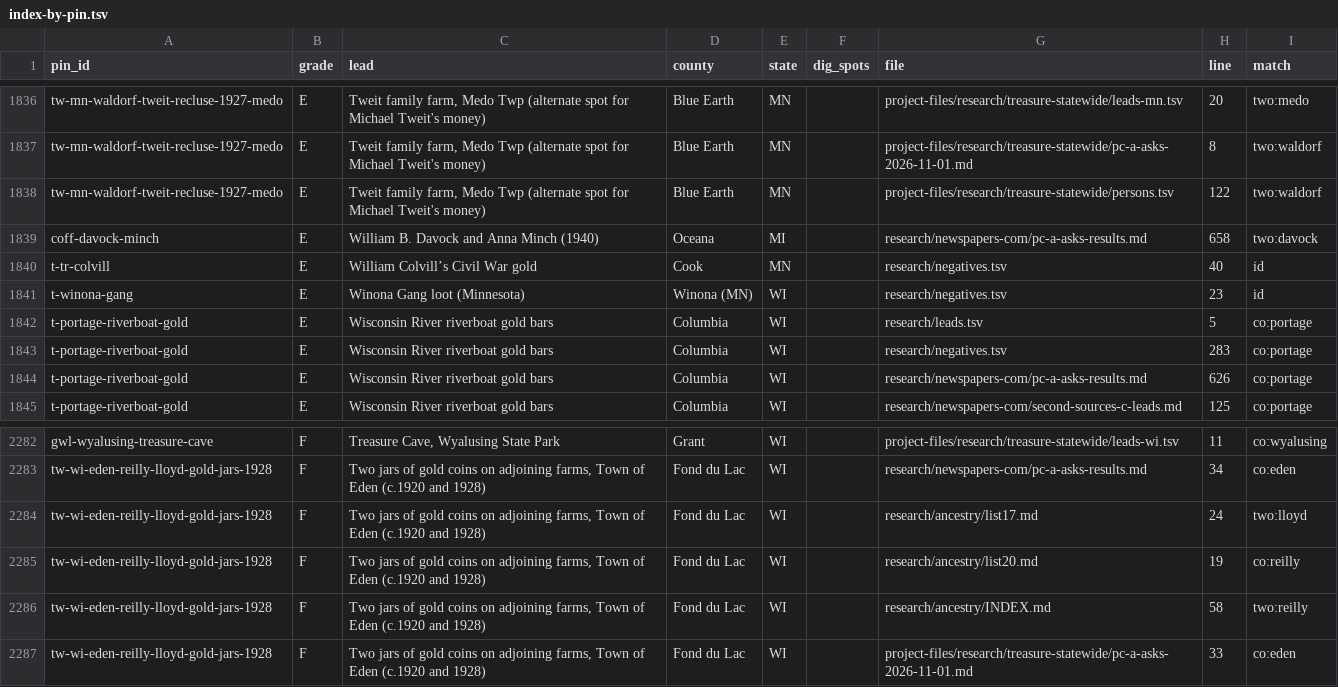
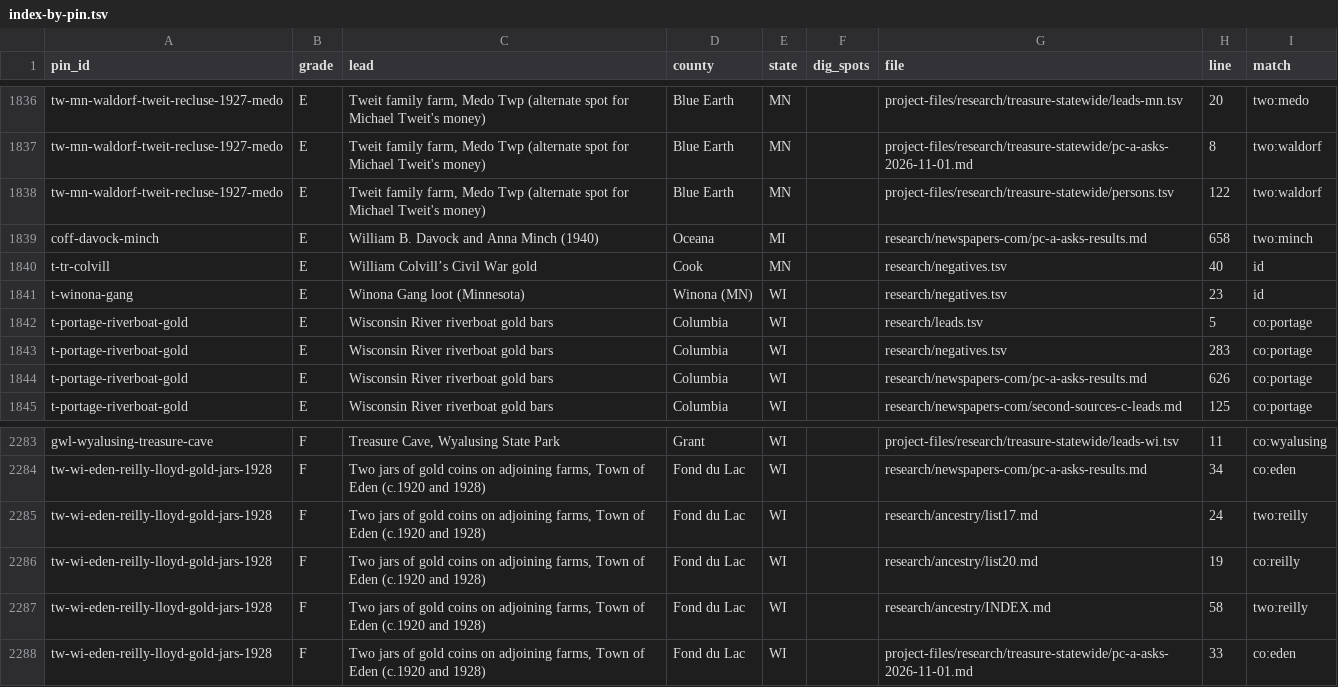
Before and after one commit to benf05ter/gold-atlas, a TSV file: research/index-by-pin.tsv, drawn as a sheet; only a part is shown, gaps mark what is left out; the diff covers the shown part only.

```diff
--- a/research/index-by-pin.tsv
+++ b/research/index-by-pin.tsv
@@ -1838,3 +1838,3 @@ tw-mn-waldorf-tweit-recluse-1927-medo	E	Tweit family farm, Medo Twp (alternate s
 tw-mn-waldorf-tweit-recluse-1927-medo	E	Tweit family farm, Medo Twp (alternate spot for Michael Tweit's money)	Blue Earth	MN		project-files/research/treasure-statewide/persons.tsv	122	two:waldorf
-coff-davock-minch	E	William B. Davock and Anna Minch (1940)	Oceana	MI		research/newspapers-com/pc-a-asks-results.md	658	two:davock
+coff-davock-minch	E	William B. Davock and Anna Minch (1940)	Oceana	MI		research/newspapers-com/pc-a-asks-results.md	658	two:minch
 t-tr-colvill	E	William Colvill’s Civil War gold	Cook	MN		research/negatives.tsv	40	id
@@ -2283,3 +2284,3 @@ gwl-wyalusing-treasure-cave	F	Treasure Cave, Wyalusing State Park	Grant	WI		proj
 tw-wi-eden-reilly-lloyd-gold-jars-1928	F	Two jars of gold coins on adjoining farms, Town of Eden (c.1920 and 1928)	Fond du Lac	WI		research/newspapers-com/pc-a-asks-results.md	34	co:eden
-tw-wi-eden-reilly-lloyd-gold-jars-1928	F	Two jars of gold coins on adjoining farms, Town of Eden (c.1920 and 1928)	Fond du Lac	WI		research/ancestry/list17.md	24	two:lloyd
+tw-wi-eden-reilly-lloyd-gold-jars-1928	F	Two jars of gold coins on adjoining farms, Town of Eden (c.1920 and 1928)	Fond du Lac	WI		research/ancestry/list17.md	24	two:reilly
 tw-wi-eden-reilly-lloyd-gold-jars-1928	F	Two jars of gold coins on adjoining farms, Town of Eden (c.1920 and 1928)	Fond du Lac	WI		research/ancestry/list20.md	19	co:reilly
```
Also changed, not shown: 1 added row and 28 edited cells elsewhere in this file, 3 other files.
